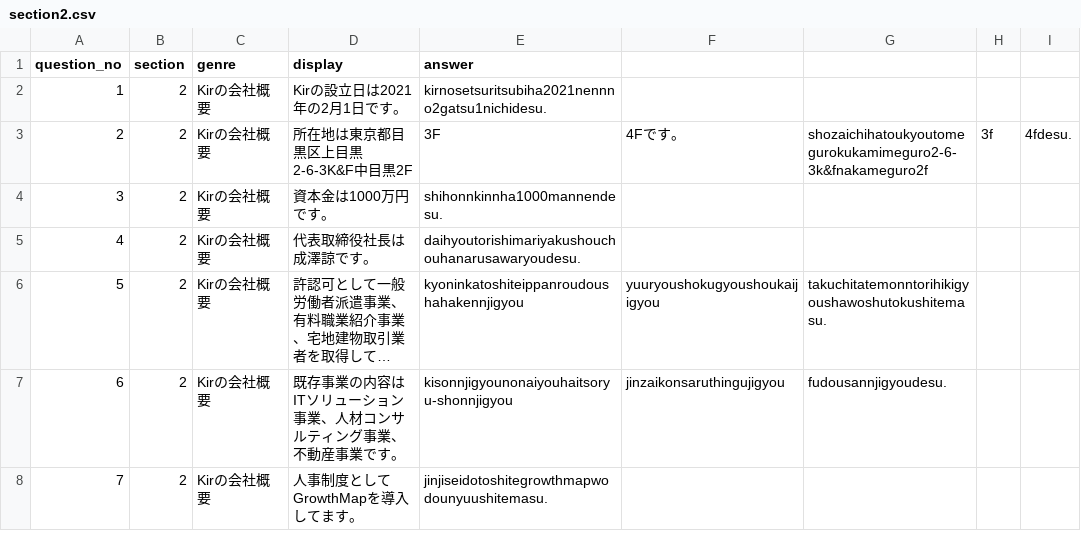
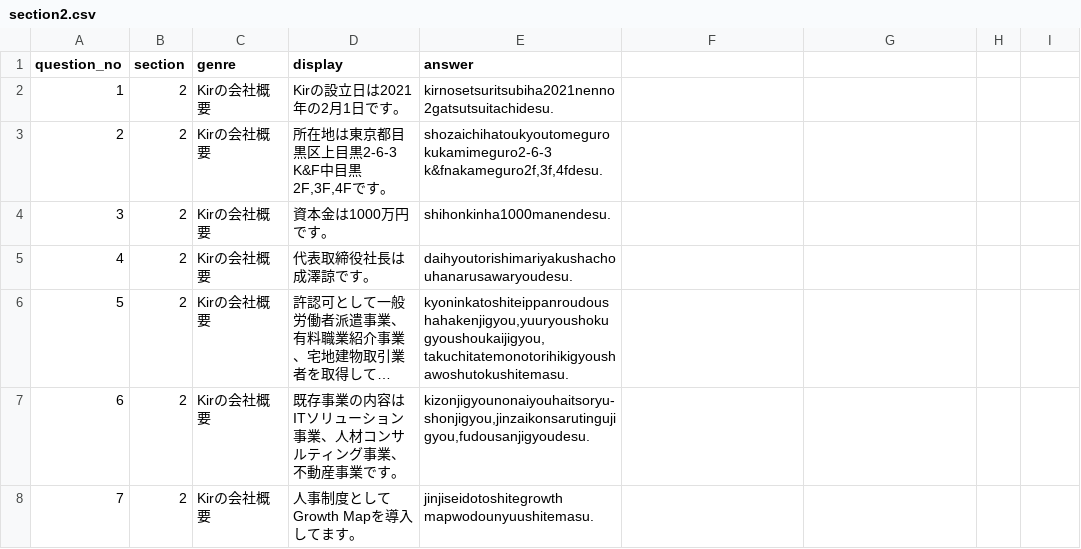
Before and after one commit to guro1026/KIR_kai, a CSV file: data/section2.csv, drawn as a sheet; long unchanged cells end in …; the diff names each change by its address in the sheet, - before the commit and + after, or states it on an @@ line.

```diff
--- a/data/section2.csv
+++ b/data/section2.csv
-E2 (answer): kirnosetsuritsubiha2021nennno2gatsu1nichidesu.
+E2 (answer): kirnosetsuritsubiha2021nenno2gatsutsuitachidesu.
-D3 (display): 所在地は東京都目黒区上目黒2-6-3K&F中目黒2F
+D3 (display): 所在地は東京都目黒区上目黒2-6-3 K&F中目黒2F,3F,4Fです。
-E3 (answer): 3F
+E3 (answer): shozaichihatoukyoutomegurokukamimeguro2-6-3 k&fnakameguro2f,3f,4fdesu.
-F3: 4Fです。
+F3: (empty)
-G3: shozaichihatoukyoutomegurokukamimeguro2-6-3k&fnakameguro2f
+G3: (empty)
-H3: 3f
+H3: (empty)
-I3: 4fdesu.
+I3: (empty)
-E4 (answer): shihonnkinnha1000mannendesu.
+E4 (answer): shihonkinha1000manendesu.
-E5 (answer): daihyoutorishimariyakushouchouhanarusawaryoudesu.
+E5 (answer): daihyoutorishimariyakushachouhanarusawaryoudesu.
-E6 (answer): kyoninkatoshiteippanroudoushahakennjigyou
+E6 (answer): kyoninkatoshiteippanroudoushahakenjigyou,yuuryoushokugyoushoukaijigyou,takuchitatemonotorihikigyoushawoshutokushitemasu.
-F6: yuuryoushokugyoushoukaijigyou
+F6: (empty)
-G6: takuchitatemonntorihikigyoushawoshutokushitemasu.
+G6: (empty)
-E7 (answer): kisonnjigyounonaiyouhaitsoryu-shonnjigyou
+E7 (answer): kizonjigyounonaiyouhaitsoryu-shonjigyou,jinzaikonsarutingujigyou,fudousanjigyoudesu.
-F7: jinzaikonsaruthingujigyou
+F7: (empty)
-G7: fudousannjigyoudesu.
+G7: (empty)
-D8 (display): 人事制度としてGrowthMapを導入してます。
+D8 (display): 人事制度としてGrowth Mapを導入してます。
-E8 (answer): jinjiseidotoshitegrowthmapwodounyuushitemasu.
+E8 (answer): jinjiseidotoshitegrowth mapwodounyuushitemasu.
```
Also changed, not shown: data/section1.csv, data/section3.csv, 3 other files.
